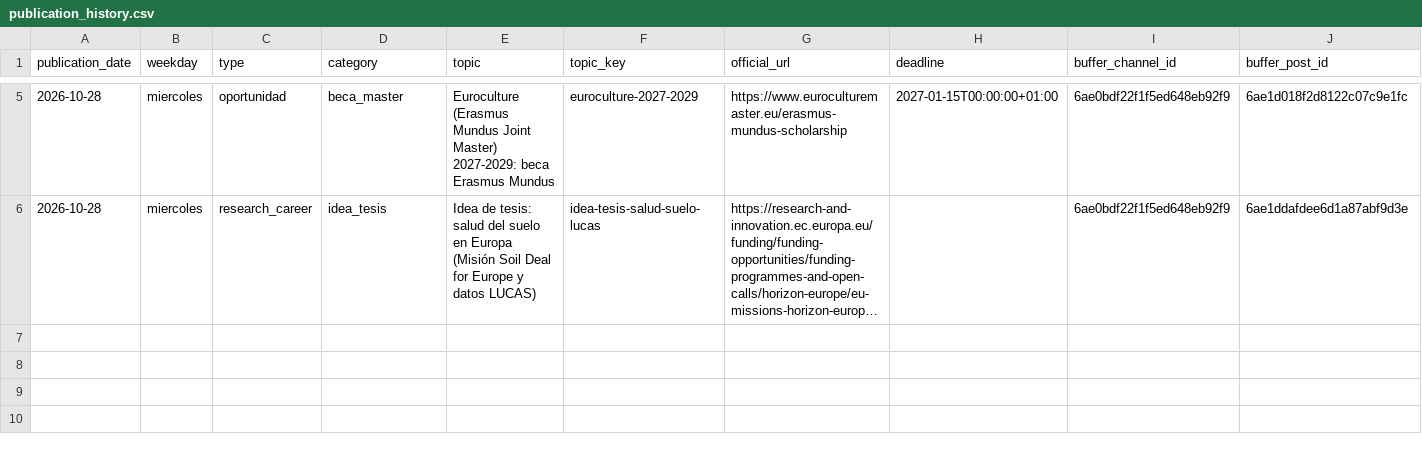
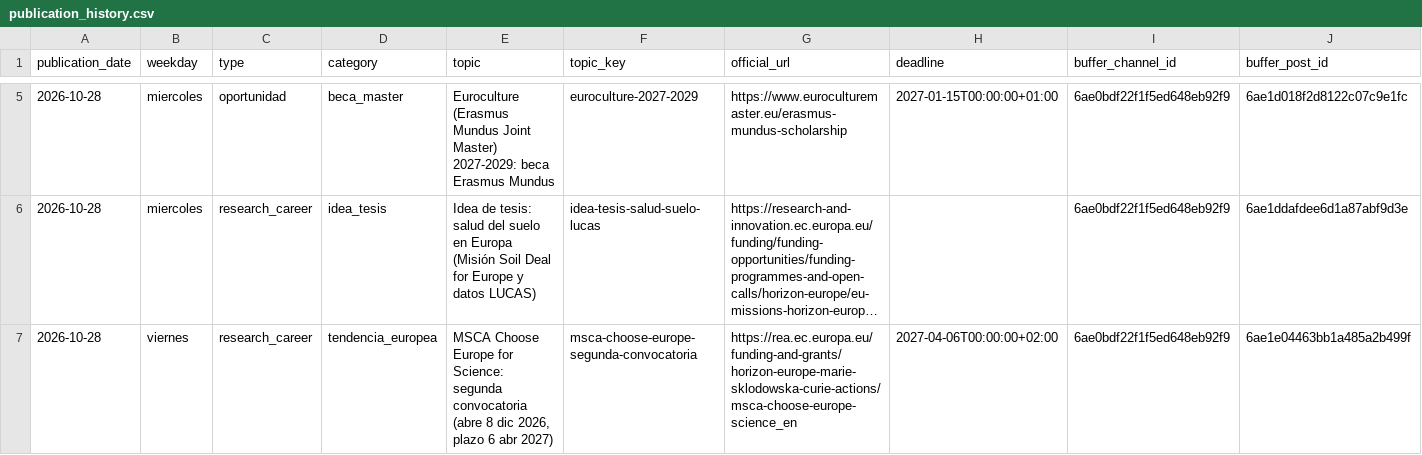
Before and after one commit to DVhProjects/diegoval-academy-editorial, a CSV file: data/publication_history.csv, drawn as a sheet; only a part is shown, gaps mark what is left out; long unchanged cells end in …; rows hold the shown columns only; the diff names each change by its address in the sheet, - before the commit and + after, or states it on an @@ line.

```diff
--- a/data/publication_history.csv
+++ b/data/publication_history.csv
+row 7: 2026-10-28 | viernes | research_career | tendencia_europea | MSCA Choose Europe for Science: segunda convocatoria (abre 8 dic 2026, plazo 6 abr 2027) | msca-choose-europe-segunda-convocatoria | https://rea.ec.europa.eu/funding-and-grants/horizon-europe-marie-sklodowska-curie-actions/msca-choose-europe-science_en | 2027-04-06T00:00:00+02:00 | 6ae0bdf22f1f5ed648eb92f9 | 6ae1e04463bb1a485a2b499f
```
Also changed, not shown: 3 other files.
